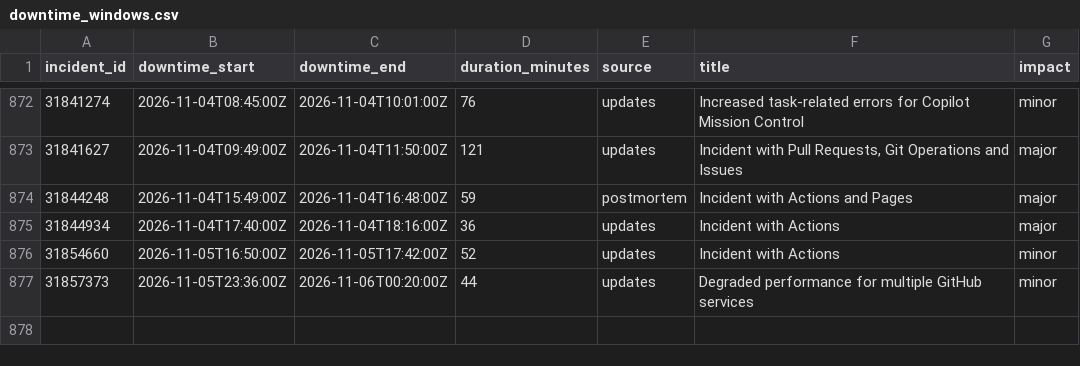
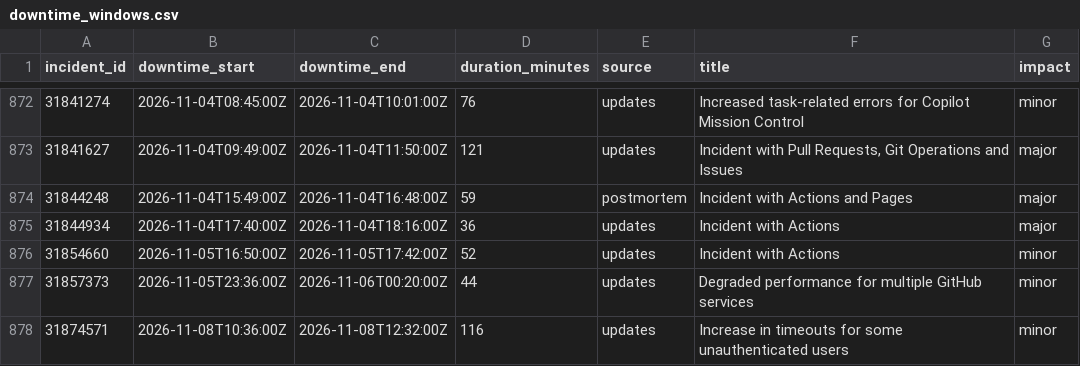
Before and after one commit to paradise-runner/feels-like-github-status, a CSV file: parsed/downtime_windows.csv, drawn as a sheet; only a part is shown, gaps mark what is left out.

```diff
--- a/parsed/downtime_windows.csv
+++ b/parsed/downtime_windows.csv
@@ -877 +877,2 @@ incident_id,downtime_start,downtime_end,duration_minutes,source,title,impact
 31857373,2026-11-05T23:36:00Z,2026-11-06T00:20:00Z,44,updates,Degraded performance for multiple GitHub services,minor
+31874571,2026-11-08T10:36:00Z,2026-11-08T12:32:00Z,116,updates,Increase in timeouts for some unauthenticated users,minor
```
Also changed, not shown: parsed/segments.csv, 2 other files.
